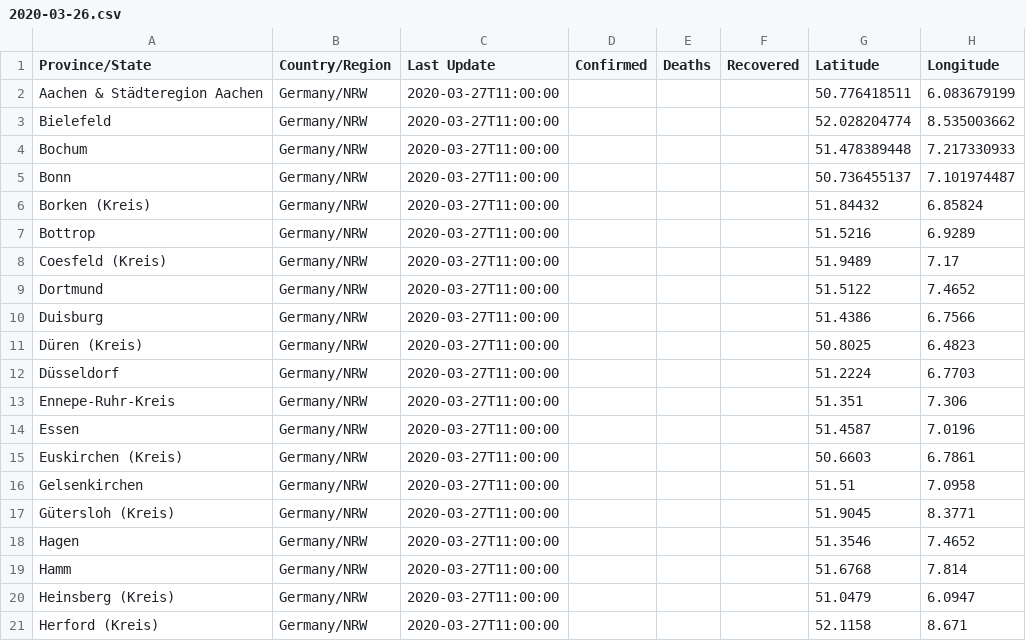
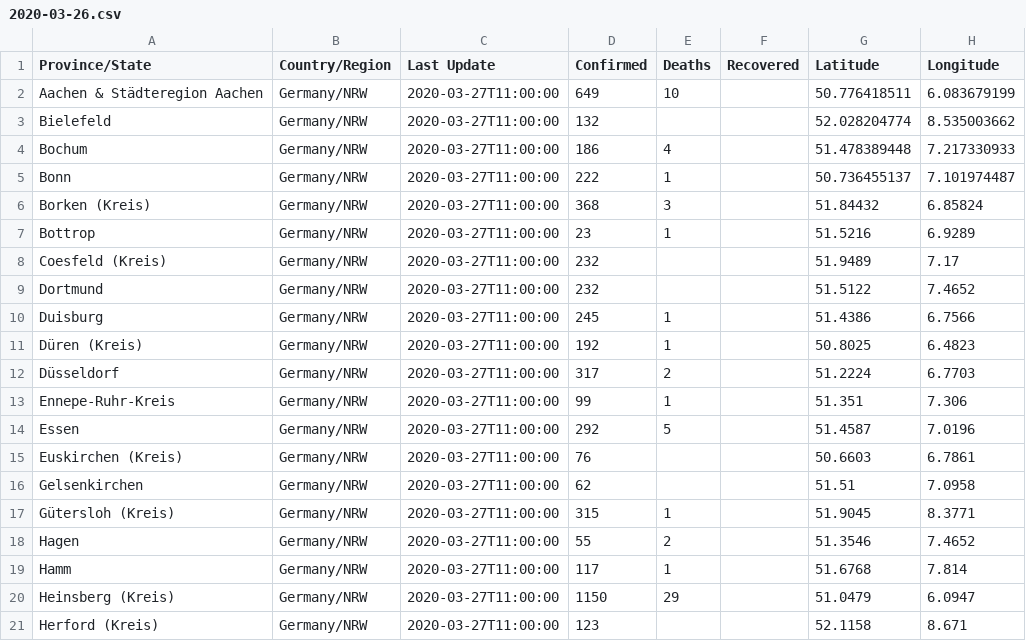
Before and after one commit to cmarxmeier/covid-19-RKI, a CSV file: NRW_covid_19_data/2020-03-26.csv, drawn as a sheet; only a part is shown; the diff covers the shown part only.

Commit message:
Update 2020-03-26.csv

```diff
--- a/NRW_covid_19_data/2020-03-26.csv
+++ b/NRW_covid_19_data/2020-03-26.csv
@@ -1,21 +1,21 @@
 Province/State,Country/Region,Last Update,Confirmed,Deaths,Recovered,Latitude,Longitude
-Aachen & Städteregion Aachen,Germany/NRW,2020-03-27T11:00:00,,,,50.776418511,6.083679199
-Bielefeld,Germany/NRW,2020-03-27T11:00:00,,,,52.028204774,8.535003662
-Bochum,Germany/NRW,2020-03-27T11:00:00,,,,51.478389448,7.217330933
-Bonn,Germany/NRW,2020-03-27T11:00:00,,,,50.736455137,7.101974487
-Borken (Kreis),Germany/NRW,2020-03-27T11:00:00,,,,51.84432,6.85824
-Bottrop,Germany/NRW,2020-03-27T11:00:00,,,,51.5216,6.9289
-Coesfeld (Kreis),Germany/NRW,2020-03-27T11:00:00,,,,51.9489, 7.17
-Dortmund,Germany/NRW,2020-03-27T11:00:00,,,,51.5122,7.4652
-Duisburg,Germany/NRW,2020-03-27T11:00:00,,,,51.4386,6.7566
-Düren (Kreis),Germany/NRW,2020-03-27T11:00:00,,,,50.8025,6.4823
-Düsseldorf,Germany/NRW,2020-03-27T11:00:00,,,,51.2224, 6.7703
-Ennepe-Ruhr-Kreis,Germany/NRW,2020-03-27T11:00:00,,,,51.351,7.306
-Essen,Germany/NRW,2020-03-27T11:00:00,,,,51.4587,7.0196
-Euskirchen (Kreis),Germany/NRW,2020-03-27T11:00:00,,,,50.6603,6.7861
-Gelsenkirchen,Germany/NRW,2020-03-27T11:00:00,,,,51.51,7.0958
-Gütersloh (Kreis),Germany/NRW,2020-03-27T11:00:00,,,,51.9045,8.3771
-Hagen,Germany/NRW,2020-03-27T11:00:00,,,,51.3546,7.4652
-Hamm,Germany/NRW,2020-03-27T11:00:00,,,,51.6768,7.814
-Heinsberg (Kreis),Germany/NRW,2020-03-27T11:00:00,,,,51.0479,6.0947
-Herford (Kreis),Germany/NRW,2020-03-27T11:00:00,,,,52.1158,8.671
+Aachen & Städteregion Aachen,Germany/NRW,2020-03-27T11:00:00,649,10,,50.776418511,6.083679199
+Bielefeld,Germany/NRW,2020-03-27T11:00:00,132,,,52.028204774,8.535003662
+Bochum,Germany/NRW,2020-03-27T11:00:00,186,4,,51.478389448,7.217330933
+Bonn,Germany/NRW,2020-03-27T11:00:00,222,1,,50.736455137,7.101974487
+Borken (Kreis),Germany/NRW,2020-03-27T11:00:00,368,3,,51.84432,6.85824
+Bottrop,Germany/NRW,2020-03-27T11:00:00,23,1,,51.5216,6.9289
+Coesfeld (Kreis),Germany/NRW,2020-03-27T11:00:00,232,,,51.9489, 7.17
+Dortmund,Germany/NRW,2020-03-27T11:00:00,232,,,51.5122,7.4652
+Duisburg,Germany/NRW,2020-03-27T11:00:00,245,1,,51.4386,6.7566
+Düren (Kreis),Germany/NRW,2020-03-27T11:00:00,192,1,,50.8025,6.4823
+Düsseldorf,Germany/NRW,2020-03-27T11:00:00,317,2,,51.2224, 6.7703
+Ennepe-Ruhr-Kreis,Germany/NRW,2020-03-27T11:00:00,99,1,,51.351,7.306
+Essen,Germany/NRW,2020-03-27T11:00:00,292,5,,51.4587,7.0196
+Euskirchen (Kreis),Germany/NRW,2020-03-27T11:00:00,76,,,50.6603,6.7861
+Gelsenkirchen,Germany/NRW,2020-03-27T11:00:00,62,,,51.51,7.0958
+Gütersloh (Kreis),Germany/NRW,2020-03-27T11:00:00,315,1,,51.9045,8.3771
+Hagen,Germany/NRW,2020-03-27T11:00:00,55,2,,51.3546,7.4652
+Hamm,Germany/NRW,2020-03-27T11:00:00,117,1,,51.6768,7.814
+Heinsberg (Kreis),Germany/NRW,2020-03-27T11:00:00,1150,29,,51.0479,6.0947
+Herford (Kreis),Germany/NRW,2020-03-27T11:00:00,123,,,52.1158,8.671
```
Also changed, not shown: 46 edited cells elsewhere in this file.
